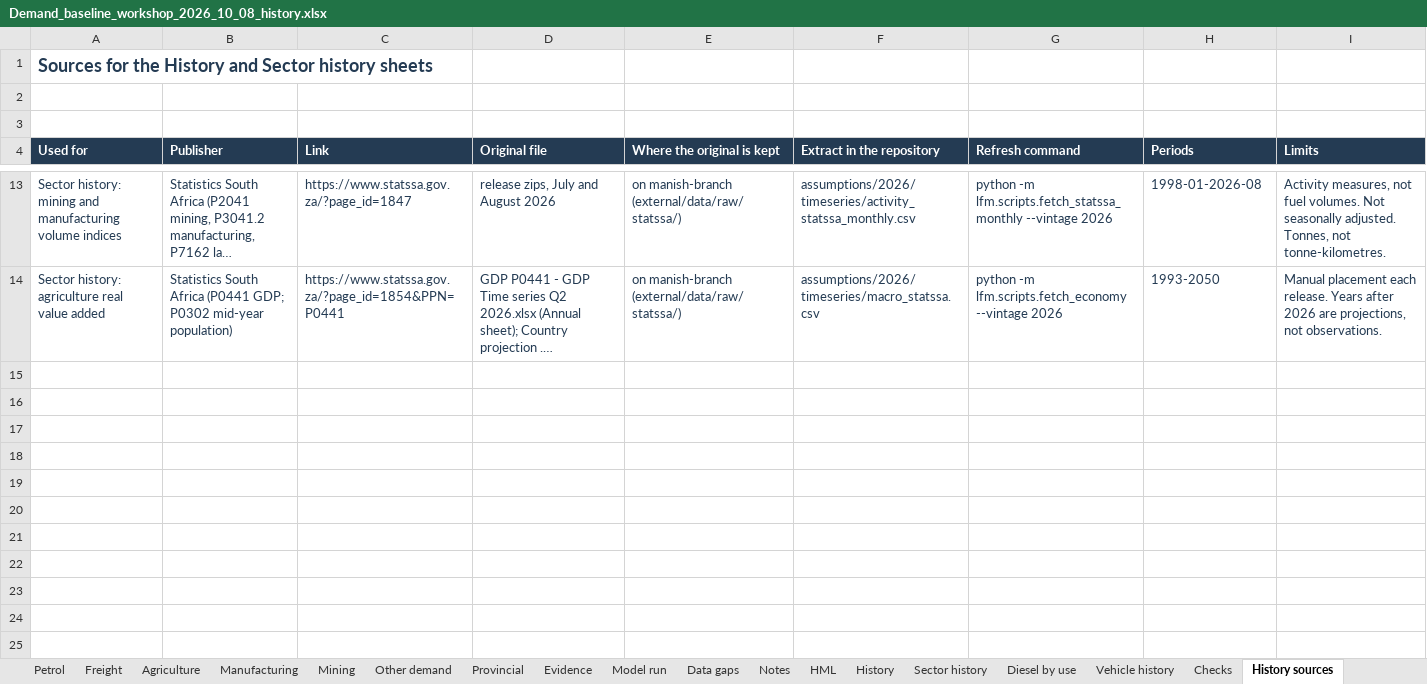
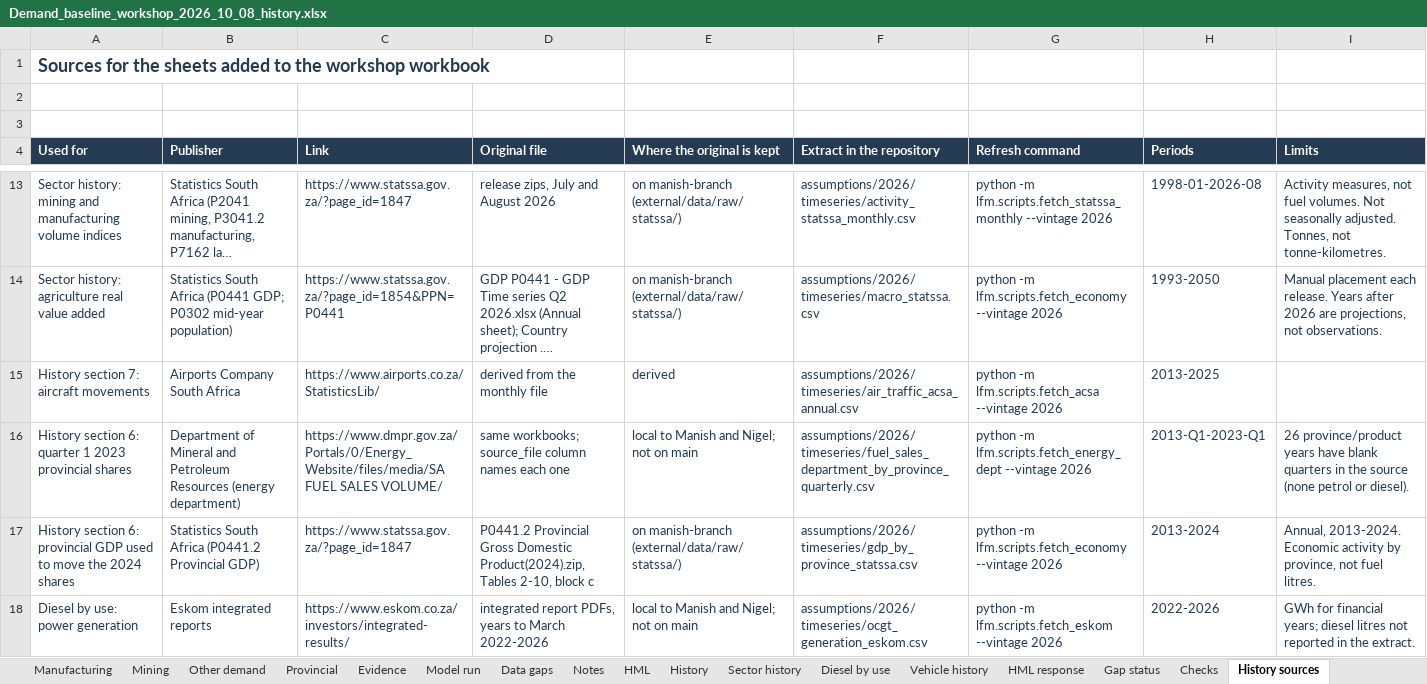
Before and after one commit to Africa-International-Advisors/liquid_fuels_model, an Excel workbook: output/delivered/Demand_baseline_workshop_2026_10_08_history.xlsx, sheet History sources, drawn as a sheet; only a part is shown, gaps mark what is left out; long unchanged cells end in …; values as stored, in another font and other column widths than the file's, no borders; the diff covers the shown part only; the diff names each change by its address in the sheet, - before the commit and + after, or states it on an @@ line.

```diff
--- a/output/delivered/Demand_baseline_workshop_2026_10_08_history.xlsx (sheet History sources)
+++ b/output/delivered/Demand_baseline_workshop_2026_10_08_history.xlsx (sheet History sources)
+sheet tab: HML response
+sheet tab: Gap status
-A1 (Used for): …for the History and Sector history sheets
+A1 (Used for): …for the sheets added to the workshop workbook
+row 15: History section 7: aircraft movements | Airports Company South Africa | https://www.airports.co.za/StatisticsLib/ | derived from the monthly file | derived | assumptions/2026/timeseries/air_traffic_acsa_annual.csv | python -m lfm.scripts.fetch_acsa --vintage 2026 | 2013-2025
+row 16: History section 6: quarter 1 2023 provincial shares | Department of Mineral and Petroleum Resources (energy department) | https://www.dmpr.gov.za/Portals/0/Energy_Website/files/media/SA FUEL SALES VOLUME/ | same workbooks; source_file column names each one | local to Manish and Nigel; not on main | assumptions/2026/timeseries/fuel_sales_department_by_province_quarterly.csv | python -m lfm.scripts.fetch_energy_dept --vintage 2026 | 2013-Q1-2023-Q1 | 26 province/product years have blank quarters in the source (none petrol or diesel).
+row 17: History section 6: provincial GDP used to move the 2024 shares | Statistics South Africa (P0441.2 Provincial GDP) | https://www.statssa.gov.za/?page_id=1847 | P0441.2 Provincial Gross Domestic Product(2024).zip, Tables 2-10, block c | on manish-branch (external/data/raw/statssa/) | assumptions/2026/timeseries/gdp_by_province_statssa.csv | python -m lfm.scripts.fetch_economy --vintage 2026 | 2013-2024 | Annual, 2013-2024. Economic activity by province, not fuel litres.
+row 18: Diesel by use: power generation | Eskom integrated reports | https://www.eskom.co.za/investors/integrated-results/ | integrated report PDFs, years to March 2022-2026 | local to Manish and Nigel; not on main | assumptions/2026/timeseries/ocgt_generation_eskom.csv | python -m lfm.scripts.fetch_eskom --vintage 2026 | 2022-2026 | GWh for financial years; diesel litres not reported in the extract.
```
Also changed, not shown: 11 added rows elsewhere in this sheet, sheet History, sheet Checks, 4 other files.
